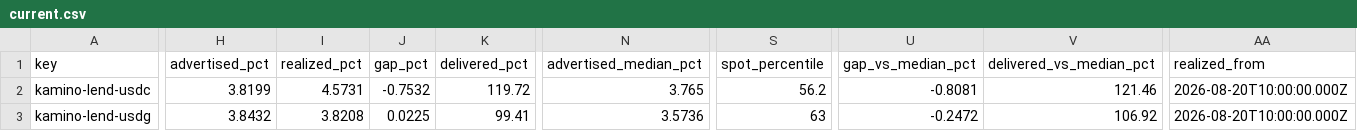
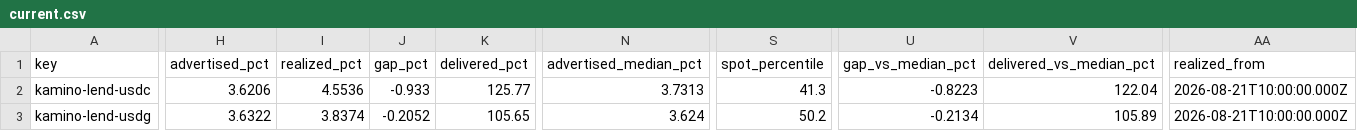
Before and after one commit to kerne-protocol/solhonesty, a CSV file: out/current.csv, drawn as a sheet; only a part is shown, gaps mark what is left out; the diff covers the shown part only; the diff names each change by its address in the sheet, - before the commit and + after, or states it on an @@ line.

```diff
--- a/out/current.csv
+++ b/out/current.csv
-H2 (advertised_pct): 3.8199
+H2 (advertised_pct): 3.6206
-I2 (realized_pct): 4.5731
+I2 (realized_pct): 4.5536
-J2 (gap_pct): -0.7532
+J2 (gap_pct): -0.933
-K2 (delivered_pct): 119.72
+K2 (delivered_pct): 125.77
-N2 (advertised_median_pct): 3.765
+N2 (advertised_median_pct): 3.7313
-S2 (spot_percentile): 56.2
+S2 (spot_percentile): 41.3
-U2 (gap_vs_median_pct): -0.8081
+U2 (gap_vs_median_pct): -0.8223
-V2 (delivered_vs_median_pct): 121.46
+V2 (delivered_vs_median_pct): 122.04
-AA2:AA3 (realized_from): 2026-08-20T10:00:00.000Z
+AA2:AA3 (realized_from): 2026-08-21T10:00:00.000Z
-H3 (advertised_pct): 3.8432
+H3 (advertised_pct): 3.6322
-I3 (realized_pct): 3.8208
+I3 (realized_pct): 3.8374
-J3 (gap_pct): 0.0225
+J3 (gap_pct): -0.2052
-K3 (delivered_pct): 99.41
+K3 (delivered_pct): 105.65
-N3 (advertised_median_pct): 3.5736
+N3 (advertised_median_pct): 3.624
-S3 (spot_percentile): 63
+S3 (spot_percentile): 50.2
-U3 (gap_vs_median_pct): -0.2472
+U3 (gap_vs_median_pct): -0.2134
-V3 (delivered_vs_median_pct): 106.92
+V3 (delivered_vs_median_pct): 105.89
```
Also changed, not shown: 181 edited cells elsewhere in this file, 3 other files.
